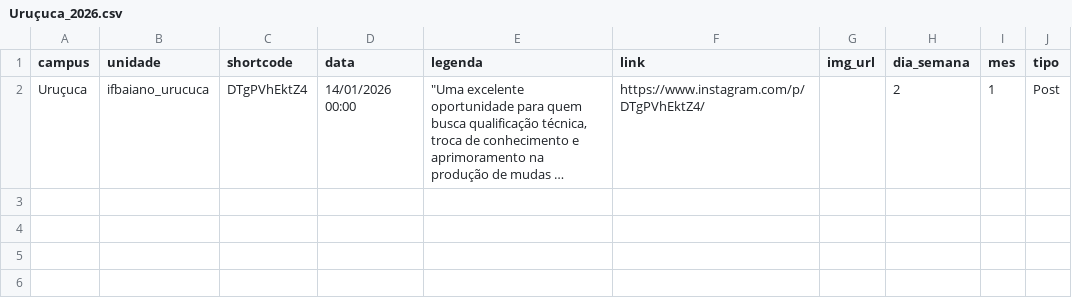
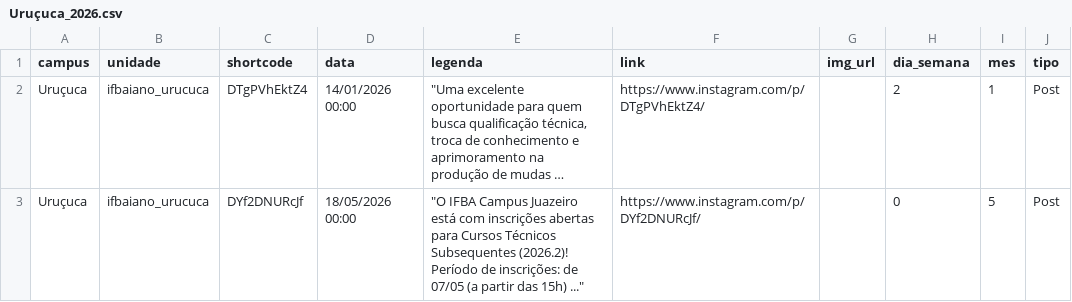
Before and after one commit to ascomifbaiano/socialmedia, a CSV file: data/Uruçuca/Uruçuca_2026.csv, drawn as a sheet; long unchanged cells end in …; the diff names each change by its address in the sheet, - before the commit and + after, or states it on an @@ line.

```diff
--- a/data/Uruçuca/Uruçuca_2026.csv
+++ b/data/Uruçuca/Uruçuca_2026.csv
+row 3: Uruçuca | ifbaiano_urucuca | DYf2DNURcJf | 18/05/2026 00:00 | "O IFBA Campus Juazeiro está com inscrições abertas para Cursos Técnicos Subsequentes (2026.2)! Período de inscrições: de 07/05 (a partir das 15h) ..." | https://www.instagram.com/p/DYf2DNURcJf/ |  | 0 | 5 | Post
```
Also changed, not shown: data/Governador_Mangabeira/Governador_Mangabeira_2026.csv, data/Xique_Xique/Xique_Xique_2026.csv, 2 other files.
